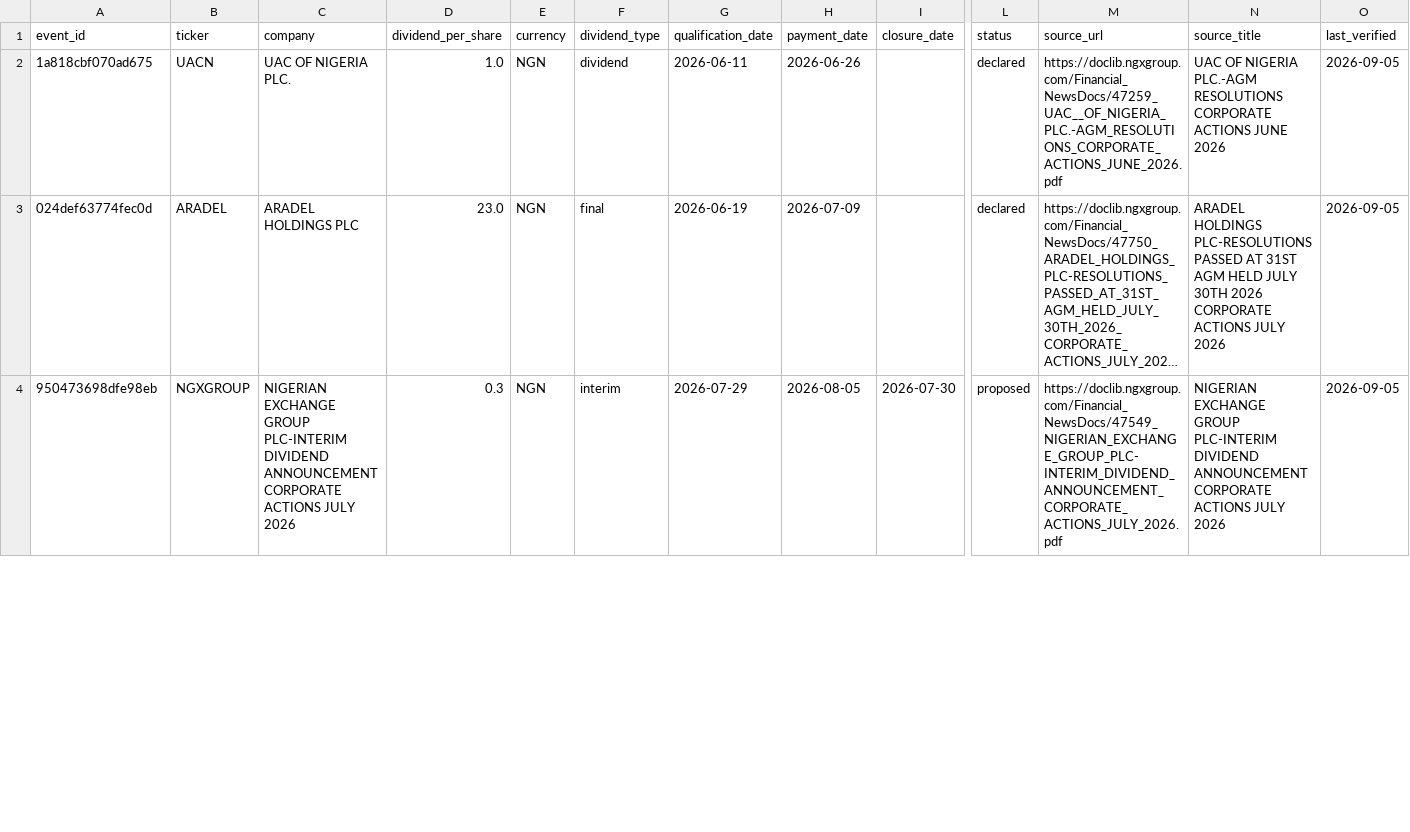
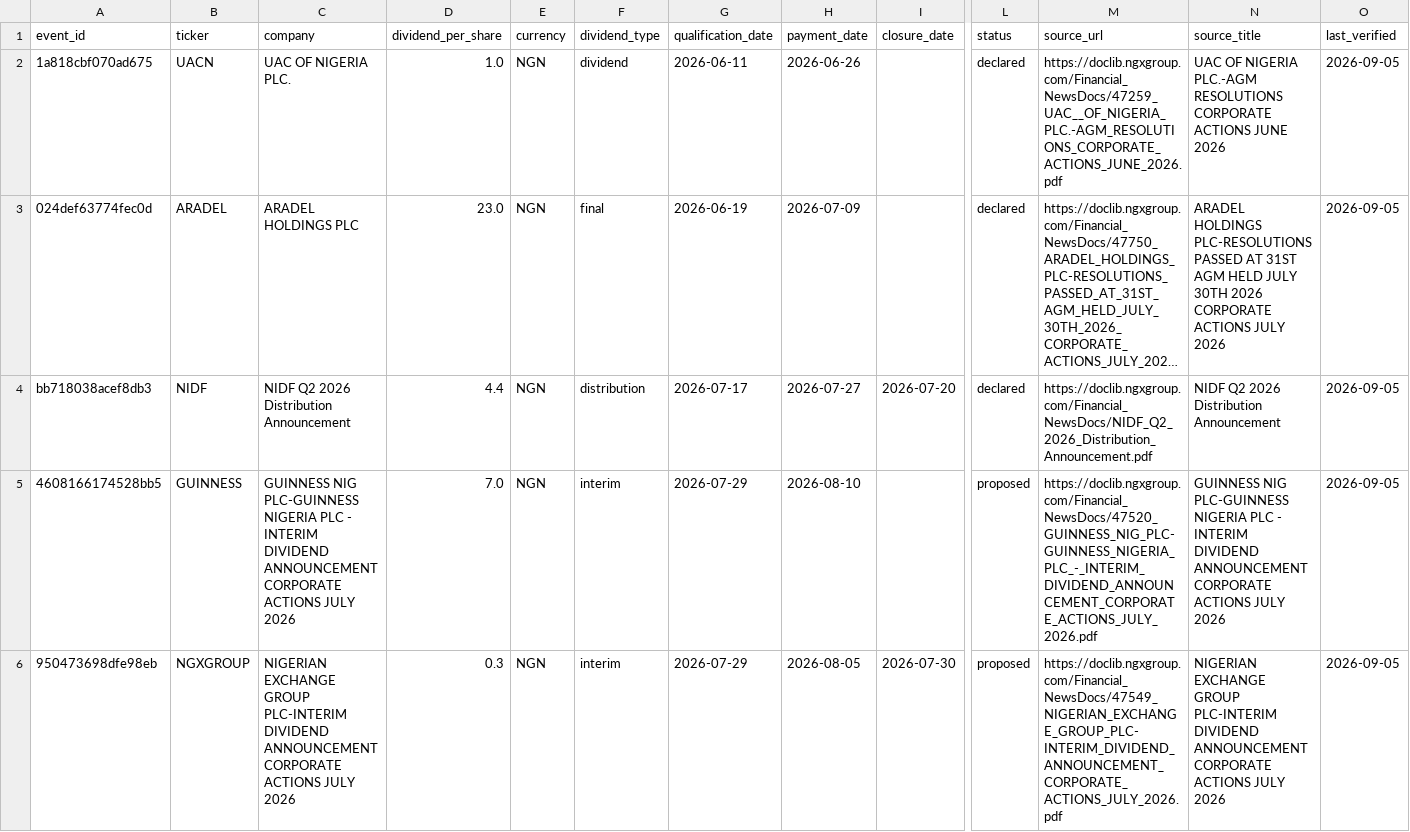
Before and after one commit to osargrrgrn/nairasheets-dividend-feed, a CSV file: docs/dividends.csv, drawn as a sheet; only a part is shown, gaps mark what is left out; long unchanged cells end in …; rows hold the shown columns only; the diff covers the shown part only; the diff names each change by its address in the sheet, - before the commit and + after, or states it on an @@ line.

```diff
--- a/docs/dividends.csv
+++ b/docs/dividends.csv
+row 4: bb718038acef8db3 | NIDF | NIDF Q2 2026 Distribution Announcement | 4.4 | NGN | distribution | 2026-07-17 | 2026-07-27 | 2026-07-20 | declared | https://doclib.ngxgroup.com/Financial_NewsDocs/NIDF_Q2_2026_Distribution_Announcement.pdf | NIDF Q2 2026 Distribution Announcement | 2026-09-05
+row 5: 4608166174528bb5 | GUINNESS | GUINNESS NIG PLC-GUINNESS NIGERIA PLC - INTERIM DIVIDEND ANNOUNCEMENT CORPORATE ACTIONS JULY 2026 | 7.0 | NGN | interim | 2026-07-29 | 2026-08-10 |  | proposed | https://doclib.ngxgroup.com/Financial_NewsDocs/47520_GUINNESS_NIG_PLC-GUINNESS_NIGERIA_PLC_-_INTERIM_DIVIDEND_ANNOUNCEMENT_CORPORATE_ACTIONS_JULY_2026.pdf | GUINNESS NIG PLC-GUINNESS NIGERIA PLC - INTERIM DIVIDEND ANNOUNCEMENT CORPORATE ACTIONS JULY 2026 | 2026-09-05
```
Also changed, not shown: 3 added rows and 3 edited cells elsewhere in this file, 4 other files.
